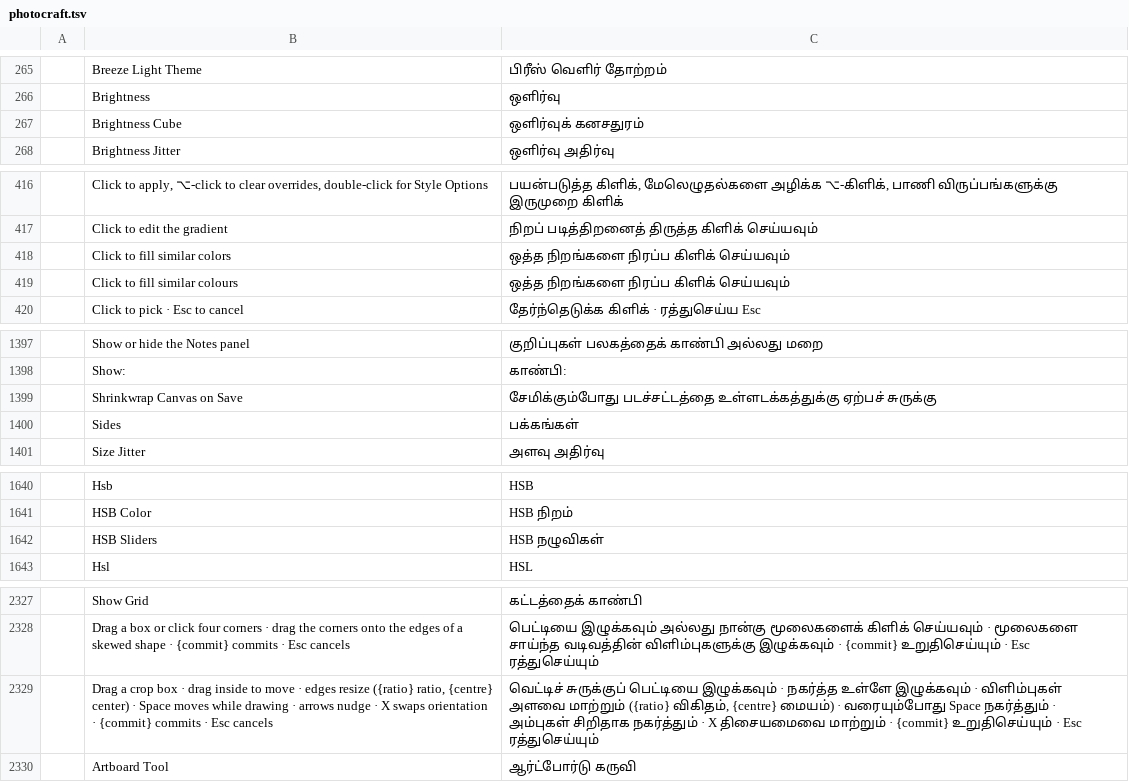
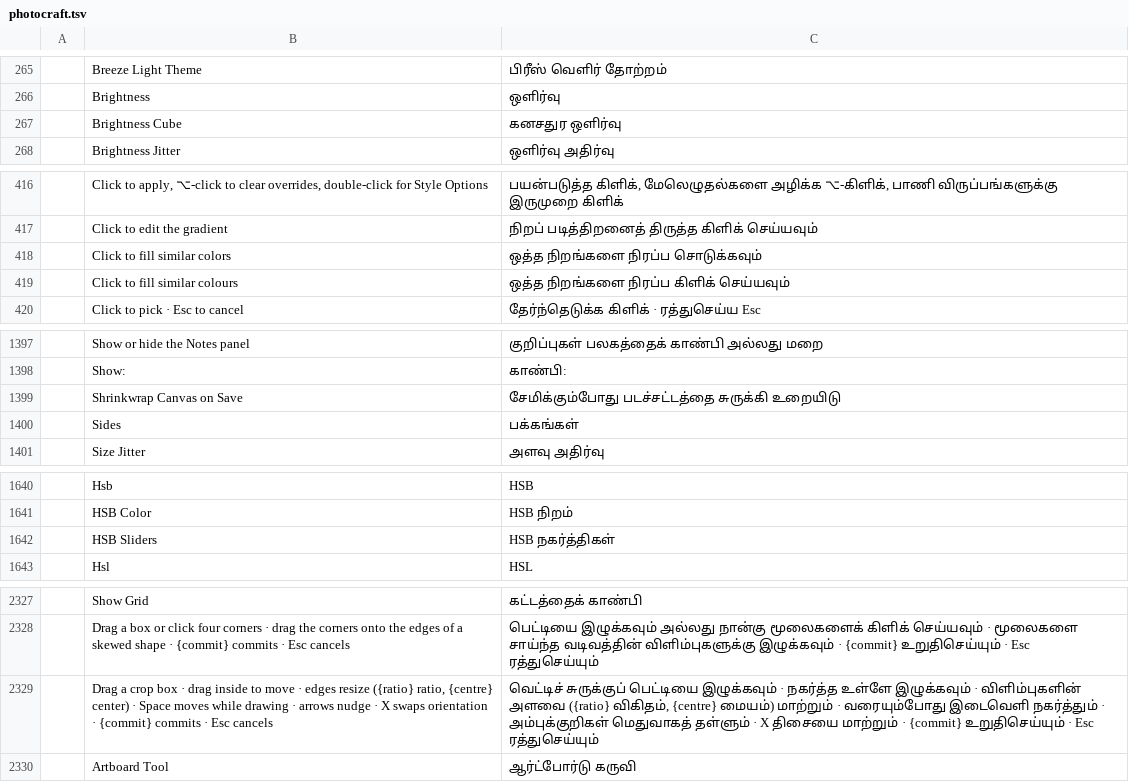
Before and after one commit to storytold/craft-i18n, a TSV file: locales/ta/photocraft.tsv, drawn as a sheet; only a part is shown, gaps mark what is left out; the diff covers the shown part only; the diff names each change by its address in the sheet, - before the commit and + after, or states it on an @@ line.

Commit message:
ta: the native reviewer's wording for the new PhotoCraft and TextureCraft rows
A native speaker reviewed the 73 rows added in the previous commit and
corrected ten:

- Slider is நகர்த்தி (CMYK, Lab, RGB and Web Color Sliders); HSB Sliders
  follows it.
- Brightness Cube கனசதுர ஒளிர்வு; Click to fill similar colors uses
  சொடுக்கவும்; Shrinkwrap Canvas on Save சேமிக்கும்போது படச்சட்டத்தை
  சுருக்கி உறையிடு; the crop box help is reworded.
- TextureCraft: PBR - Metallic Roughness கரடுமுரடு உலோகம்;
  TextureCraft had to close மூட வேண்டியிருந்தது.

ATTRIBUTION.md now records the review.

```diff
--- a/locales/ta/photocraft.tsv
+++ b/locales/ta/photocraft.tsv
-C267: ஒளிர்வுக் கனசதுரம்
+C267: கனசதுர ஒளிர்வு
-C418: ஒத்த நிறங்களை நிரப்ப கிளிக் செய்யவும்
+C418: ஒத்த நிறங்களை நிரப்ப சொடுக்கவும்
-C1399: சேமிக்கும்போது படச்சட்டத்தை உள்ளடக்கத்துக்கு ஏற்பச் சுருக்கு
+C1399: சேமிக்கும்போது படச்சட்டத்தை சுருக்கி உறையிடு
-C1642: HSB நழுவிகள்
+C1642: HSB நகர்த்திகள்
-C2329: …இழுக்கவும் · விளிம்புகள் அளவை மாற்றும் ({ratio} விகிதம், {centre} மையம்) · வரையும்போது Space நகர்த்தும் · அம்புகள் சிறிதாக நகர்த்தும் · X திசையமைவை மாற்றும் ·…
+C2329: …இழுக்கவும் · விளிம்புகளின் அளவை ({ratio} விகிதம், {centre} மையம்) மாற்றும் · வரையும்போது இடைவெளி நகர்த்தும் · அம்புக்குறிகள் மெதுவாகத் தள்ளும் · X திசையை மாற்றும் ·…
```
Also changed, not shown: 4 edited cells elsewhere in this file, locales/ta/texturecraft.tsv, 1 other file.
